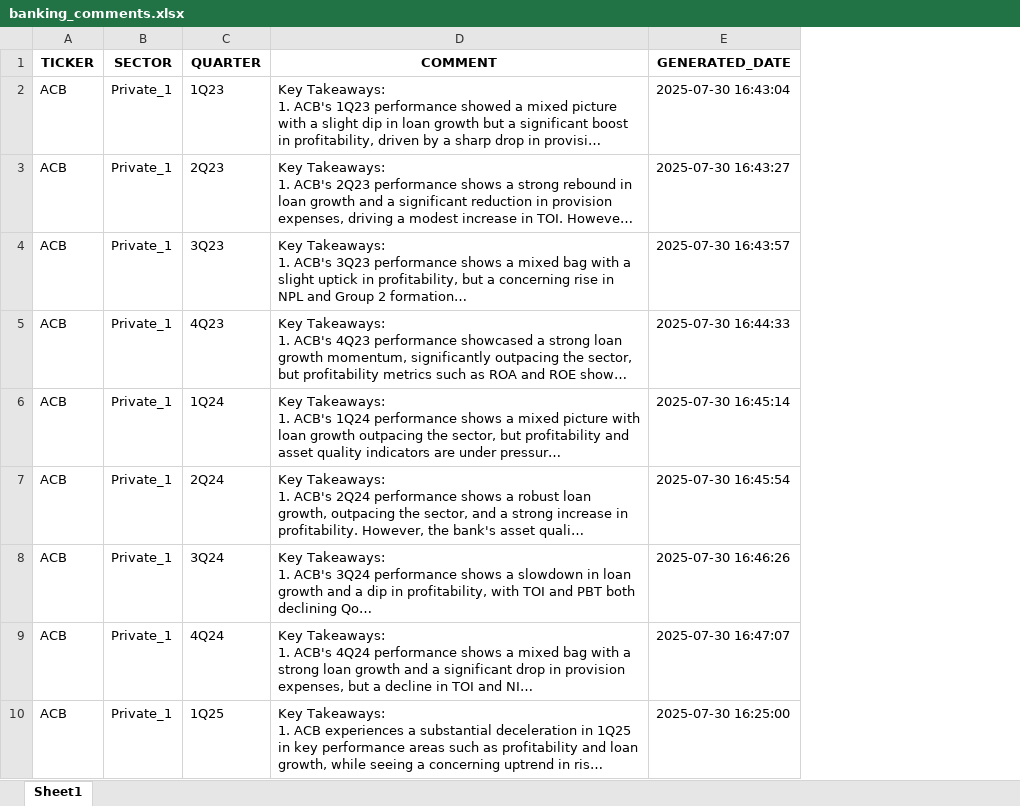
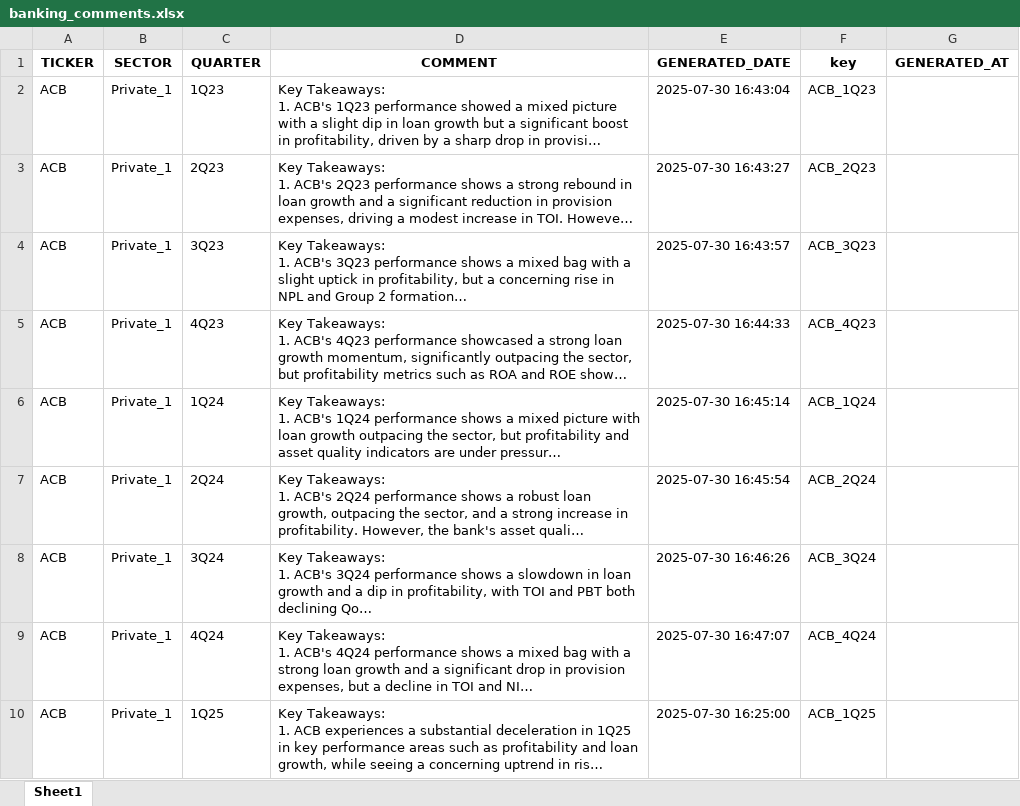
Before and after one commit to lmduc7396/Projectbanking, an Excel workbook: Data/banking_comments.xlsx, sheet Sheet1, drawn as a sheet; only a part is shown; long unchanged cells end in …; values as stored, in another font and other column widths than the file's, no borders; the diff covers the shown part only; the diff names each change by its address in the sheet, - before the commit and + after, or states it on an @@ line.

```diff
--- a/Data/banking_comments.xlsx (sheet Sheet1)
+++ b/Data/banking_comments.xlsx (sheet Sheet1)
+column F (key), rows 2-10: ACB_1Q23 | ACB_2Q23 | ACB_3Q23 | ACB_4Q23 | ACB_1Q24 | ACB_2Q24 | ACB_3Q24 | ACB_4Q24 | ACB_1Q25
+column G (GENERATED_AT), empty
```
Also changed, not shown: 31 added rows elsewhere in this sheet, Data/Key_items.xlsx, 3 other files.
